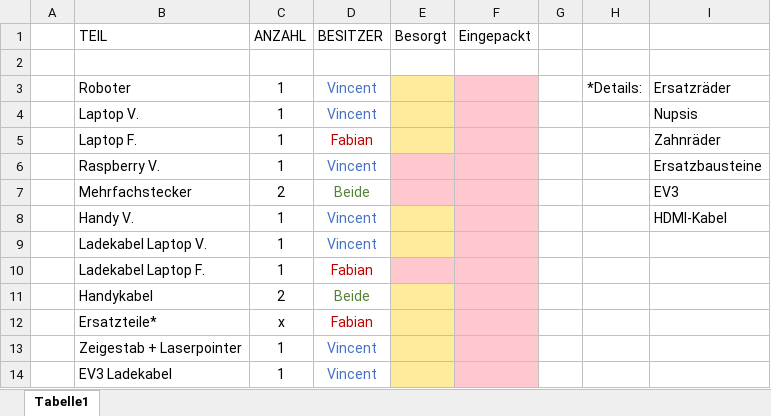
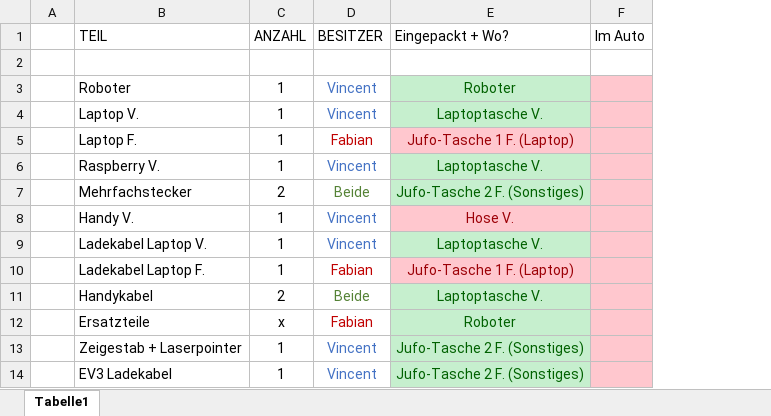
Before and after one commit to VincentsCode/Jugend-Forscht, an Excel workbook: Mitnehmen.xlsx, sheet Tabelle1, drawn as a sheet; only a part is shown; values as stored, in another font and other column widths than the file's, no borders; removed rows and columns are numbered as before the commit, all else as after; the diff names each change by its address in the sheet, - before the commit and + after, or states it on an @@ line.

```diff
--- a/Mitnehmen.xlsx (sheet Tabelle1)
+++ b/Mitnehmen.xlsx (sheet Tabelle1)
-column E (Besorgt), empty
-column F (Eingepackt), empty
-column G, empty
-column H, row 3: *Details:
-column I, rows 3-8: Ersatzräder | Nupsis | Zahnräder | Ersatzbausteine | EV3 | HDMI-Kabel
+column E (Eingepackt + Wo?), rows 3-14: Roboter | Laptoptasche V. | Jufo-Tasche 1 F. (Laptop) | Laptoptasche V. | Jufo-Tasche 2 F. (Sonstiges) | Hose V. | Laptoptasche V. | Jufo-Tasche 1 F. (Laptop) | Laptoptasche V. | Roboter | Jufo-Tasche 2 F. (Sonstiges) | Jufo-Tasche 2 F. (Sonstiges)
+column F (Im Auto), empty
-B12 (TEIL): Ersatzteile*
+B12 (TEIL): Ersatzteile
```
Also changed, not shown: Planung.xlsx.
